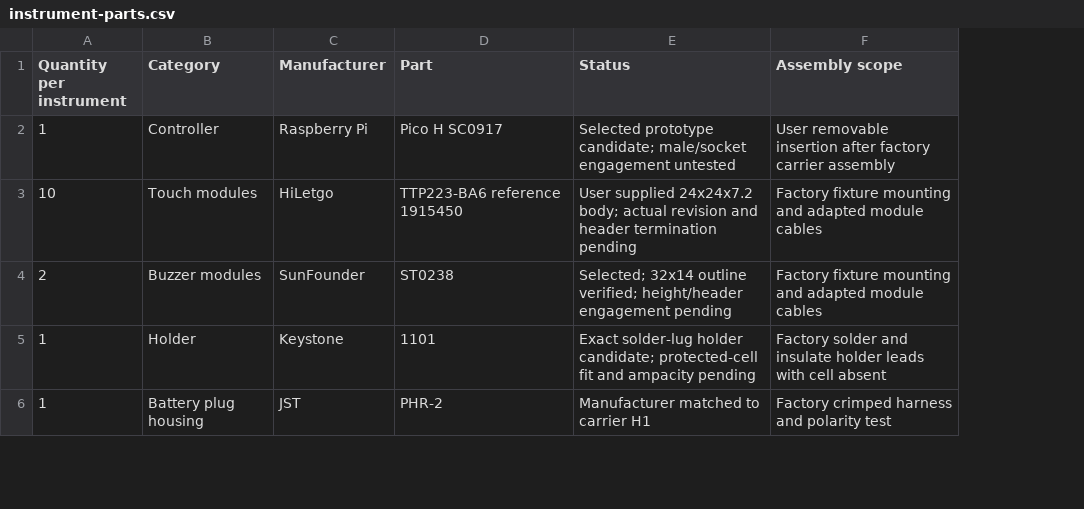
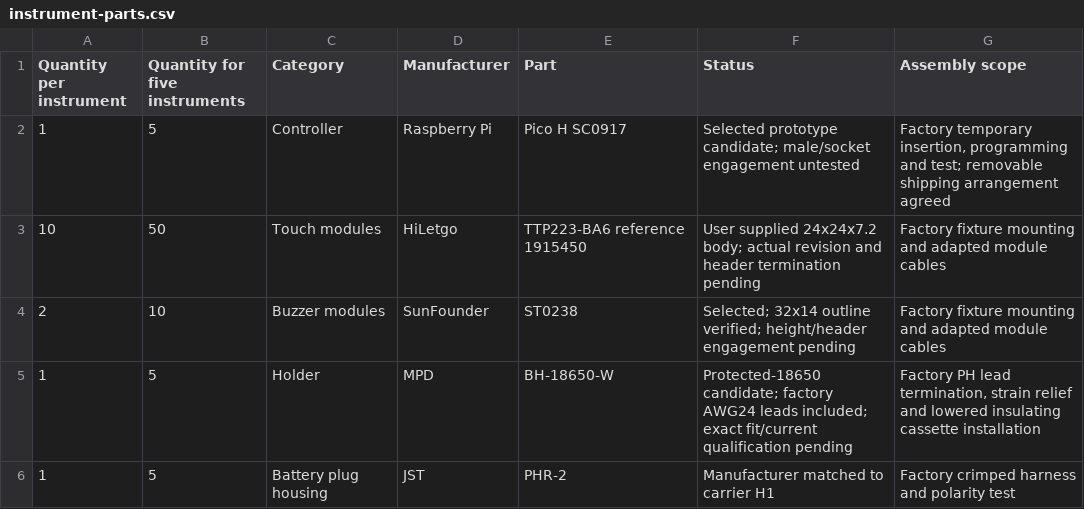
Before and after one commit to John-ODell/Make_Music, a CSV file: hardware/assembly/instrument-parts.csv, drawn as a sheet; only a part is shown; addresses are those after the commit; the diff covers the shown part only; the diff names each change by its address in the sheet, - before the commit and + after, or states it on an @@ line.

Commit message:
Move battery interface for 18650 and define five complete assemblies

```diff
--- a/hardware/assembly/instrument-parts.csv
+++ b/hardware/assembly/instrument-parts.csv
+column B (Quantity for five instruments), rows 2-6: 5 | 50 | 10 | 5 | 5
-G2 (Assembly scope): User removable insertion after factory carrier assembly
+G2 (Assembly scope): Factory temporary insertion, programming and test; removable shipping arrangement agreed
-D5 (Manufacturer): Keystone
+D5 (Manufacturer): MPD
-E5 (Part): 1101
+E5 (Part): BH-18650-W
-F5 (Status): Exact solder-lug holder candidate; protected-cell fit and ampacity pending
+F5 (Status): Protected-18650 candidate; factory AWG24 leads included; exact fit/current qualification pending
-G5 (Assembly scope): Factory solder and insulate holder leads with cell absent
+G5 (Assembly scope): Factory PH lead termination, strain relief and lowered insulating cassette installation
```
Also changed, not shown: 1 added row, 1 removed row and 8 edited cells elsewhere in this file, 19 other files.
